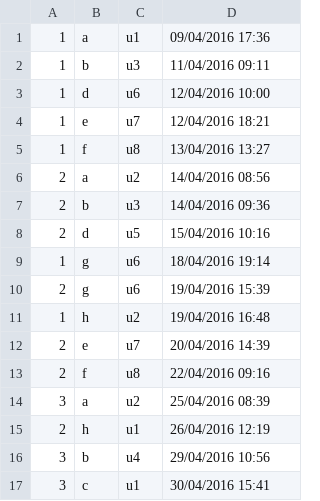
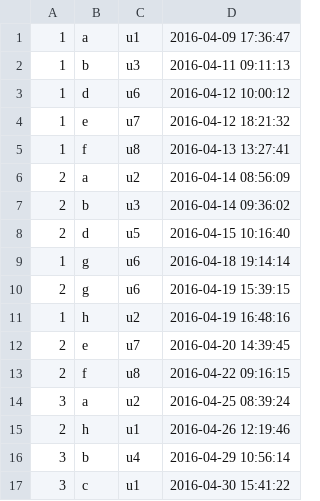
Before and after one commit to yiyao-chen/Process-mining, a CSV file: data/event log.csv, drawn as a sheet.

```diff
--- a/data/event log.csv
+++ b/data/event log.csv
@@ -1,17 +1,17 @@
-1;a;u1;09/04/2016 17:36
-1;b;u3;11/04/2016 09:11
-1;d;u6;12/04/2016 10:00
-1;e;u7;12/04/2016 18:21
-1;f;u8;13/04/2016 13:27
-2;a;u2;14/04/2016 08:56
-2;b;u3;14/04/2016 09:36
-2;d;u5;15/04/2016 10:16
-1;g;u6;18/04/2016 19:14
-2;g;u6;19/04/2016 15:39
-1;h;u2;19/04/2016 16:48
-2;e;u7;20/04/2016 14:39
-2;f;u8;22/04/2016 09:16
-3;a;u2;25/04/2016 08:39
-2;h;u1;26/04/2016 12:19
-3;b;u4;29/04/2016 10:56
-3;c;u1;30/04/2016 15:41
+1;a;u1;2016-04-09 17:36:47
+1;b;u3;2016-04-11 09:11:13
+1;d;u6;2016-04-12 10:00:12
+1;e;u7;2016-04-12 18:21:32
+1;f;u8;2016-04-13 13:27:41
+2;a;u2;2016-04-14 08:56:09
+2;b;u3;2016-04-14 09:36:02
+2;d;u5;2016-04-15 10:16:40
+1;g;u6;2016-04-18 19:14:14
+2;g;u6;2016-04-19 15:39:15
+1;h;u2;2016-04-19 16:48:16
+2;e;u7;2016-04-20 14:39:45
+2;f;u8;2016-04-22 09:16:15
+3;a;u2;2016-04-25 08:39:24
+2;h;u1;2016-04-26 12:19:46
+3;b;u4;2016-04-29 10:56:14
+3;c;u1;2016-04-30 15:41:22
```
Also changed, not shown: 7 other files.
